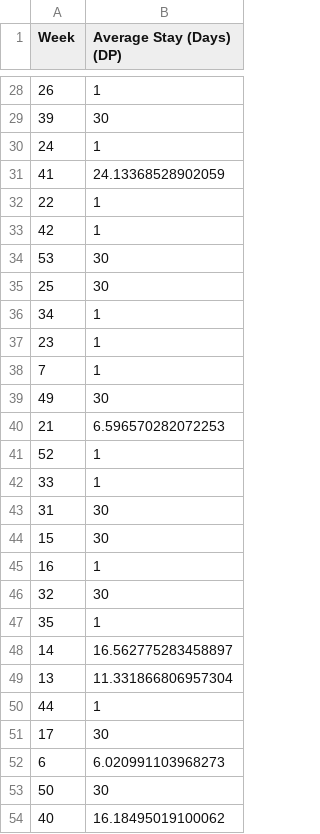
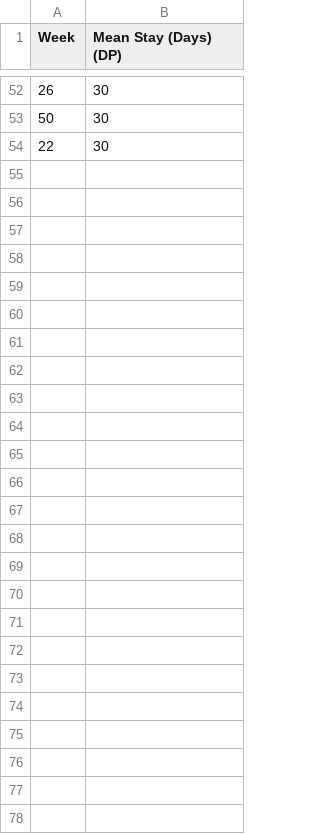
Before and after one commit to RiccardoBarbieri/differential-privacy, a CSV file: healthcaredp/data/output_avg_stay_by_week_dp.csv, drawn as a sheet; only a part is shown, gaps mark what is left out; the diff covers the shown part only.

```diff
--- a/healthcaredp/data/output_avg_stay_by_week_dp.csv
+++ b/healthcaredp/data/output_avg_stay_by_week_dp.csv
@@ -1 +1 @@
-Week,Average Stay (Days) (DP)
+Week,Mean Stay (Days) (DP)
@@ -28,27 +52,3 @@ Week,Average Stay (Days) (DP)
-26,1
-39,30
-24,1
-41,24.13368528902059
-22,1
-42,1
-53,30
-25,30
-34,1
-23,1
-7,1
-49,30
-21,6.596570282072253
-52,1
-33,1
-31,30
-15,30
-16,1
-32,30
-35,1
-14,16.562775283458897
-13,11.331866806957304
-44,1
-17,30
-6,6.020991103968273
+26,30
 50,30
-40,16.18495019100062
+22,30
```
Also changed, not shown: 33 added rows, 13 removed rows, 2 moved rows and 9 edited cells elsewhere in this file, healthcaredp/data/output_avg_stay_by_week.csv, 15 other files.
